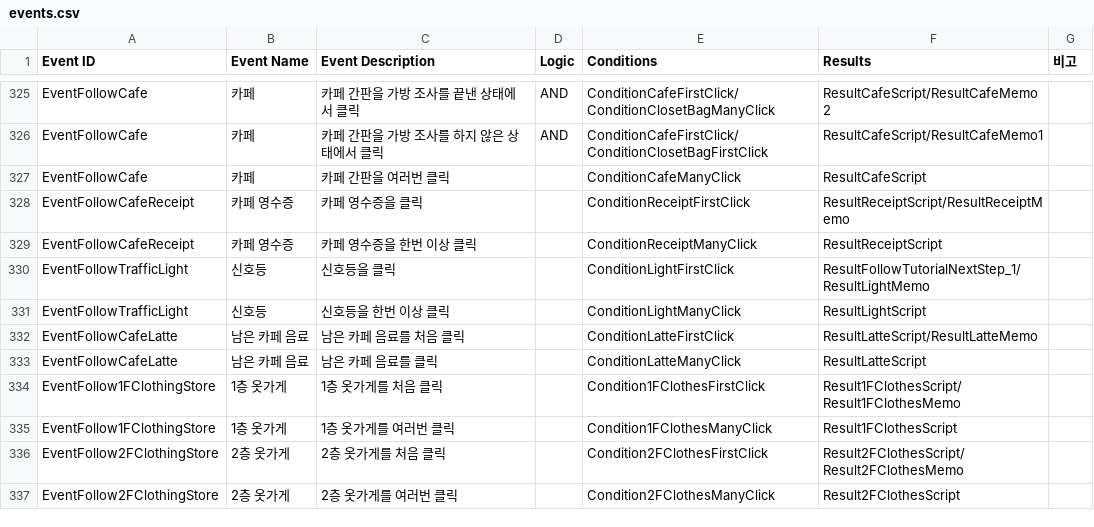
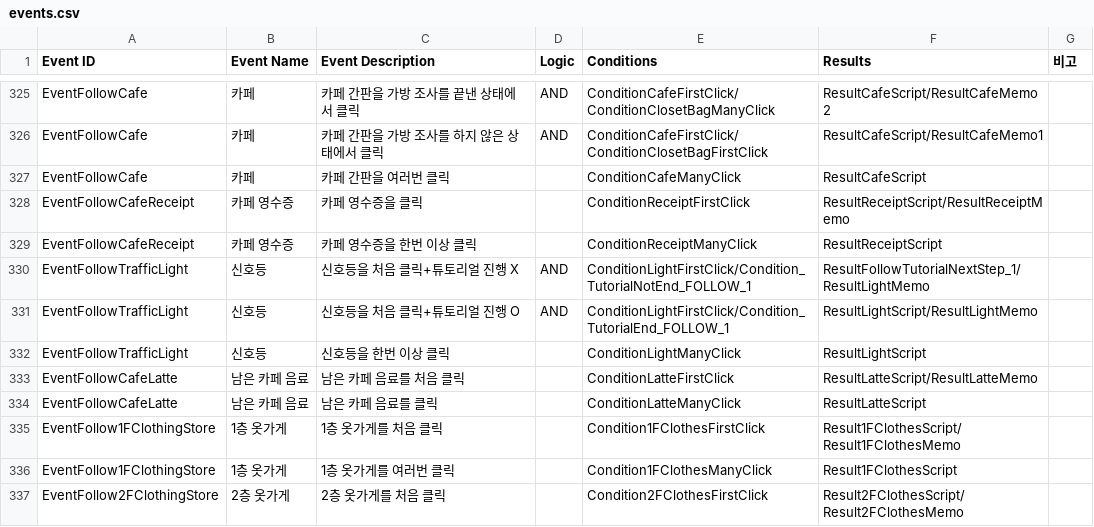
Before and after one commit to ollan365/Fate, a CSV file: Assets/Resources/Datas/events.csv, drawn as a sheet; only a part is shown, gaps mark what is left out; the shorter side is filled out with more unchanged rows.

```diff
--- a/Assets/Resources/Datas/events.csv
+++ b/Assets/Resources/Datas/events.csv
@@ -329,3 +329,4 @@ EventFollowCafeReceipt,카페 영수증,카페 영수증을 클릭,,ConditionRec
 EventFollowCafeReceipt,카페 영수증,카페 영수증을 한번 이상 클릭,,ConditionReceiptManyClick,ResultReceiptScript,
-EventFollowTrafficLight,신호등,신호등을 클릭,,ConditionLightFirstClick,ResultFollowTutorialNextStep_1/ResultLightMemo,
+EventFollowTrafficLight,신호등,신호등을 처음 클릭+튜토리얼 진행 X,AND,ConditionLightFirstClick/Condition_TutorialNotEnd_FOLLOW_1,ResultFollowTutorialNextStep_1/ResultLightMemo,
+EventFollowTrafficLight,신호등,신호등을 처음 클릭+튜토리얼 진행 O,AND,ConditionLightFirstClick/Condition_TutorialEnd_FOLLOW_1,ResultLightScript/ResultLightMemo,
 EventFollowTrafficLight,신호등,신호등을 한번 이상 클릭,,ConditionLightManyClick,ResultLightScript,
```
Also changed, not shown: Assets/Resources/Datas/dialogues.csv, 4 other files.
